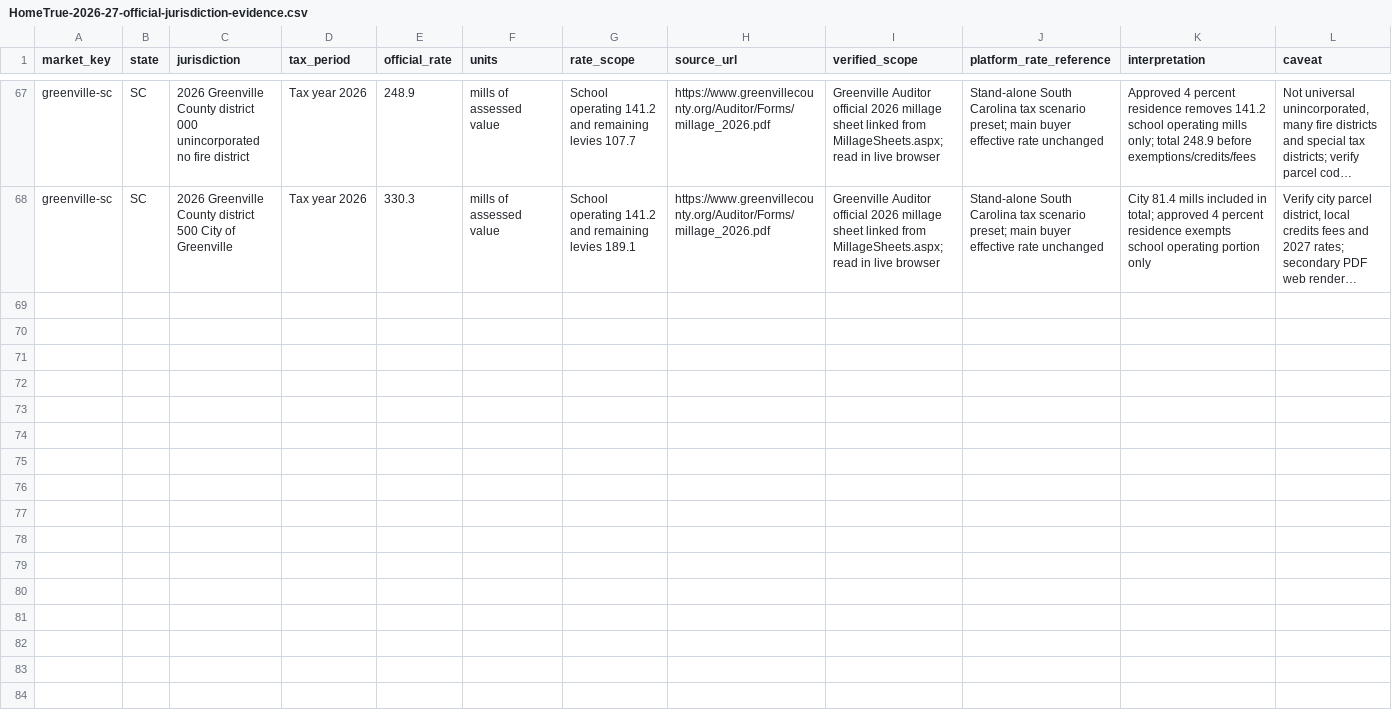
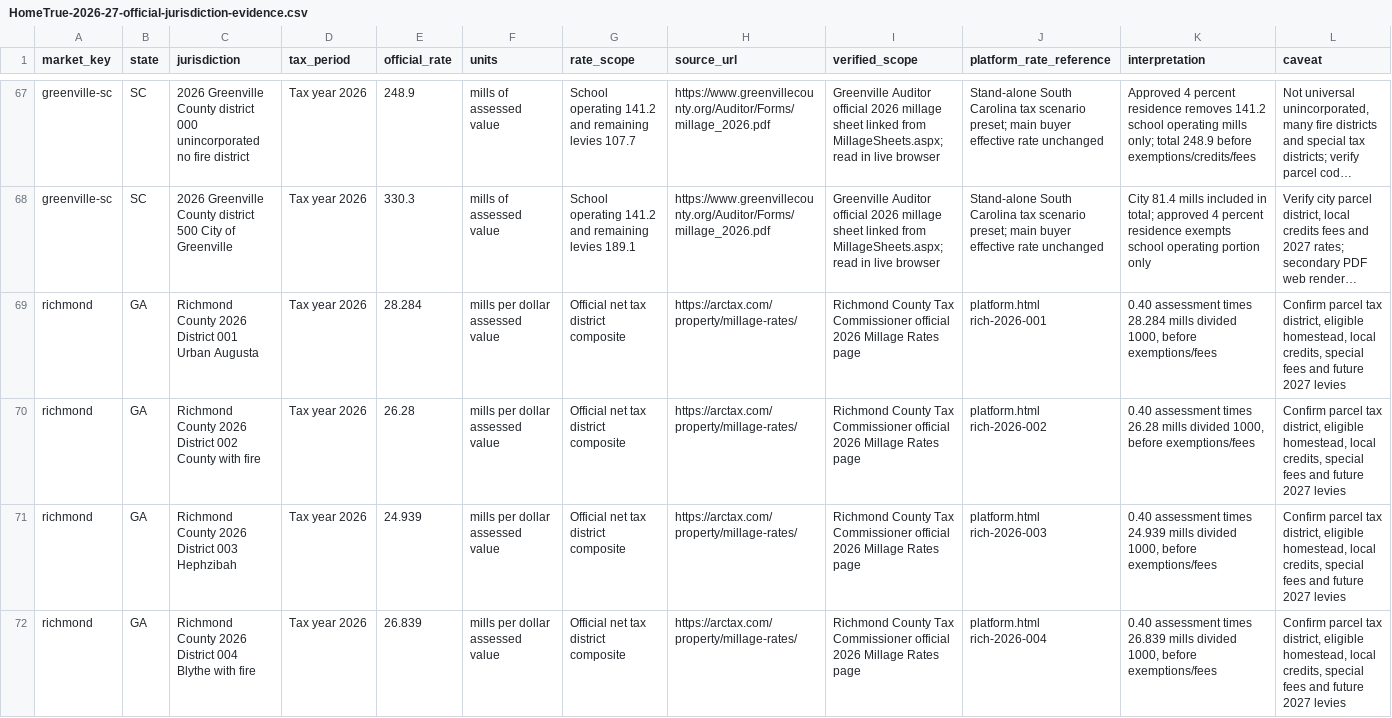
Before and after one commit to A2SystemsArchitecture/Mortgage-Analysis-Platform-Litmus-Test, a CSV file: audits/HomeTrue-2026-27-official-jurisdiction-evidence.csv, drawn as a sheet; only a part is shown, gaps mark what is left out; long unchanged cells end in …; the diff names each change by its address in the sheet, - before the commit and + after, or states it on an @@ line.

Commit message:
Save Richmond GA official 2026 tax districts 001-004 in evidence register

```diff
--- a/audits/HomeTrue-2026-27-official-jurisdiction-evidence.csv
+++ b/audits/HomeTrue-2026-27-official-jurisdiction-evidence.csv
+row 69: richmond | GA | Richmond County 2026 District 001 Urban Augusta | Tax year 2026 | 28.284 | mills per dollar assessed value | Official net tax district composite | https://arctax.com/property/millage-rates/ | Richmond County Tax Commissioner official 2026 Millage Rates page | platform.html rich-2026-001 | 0.40 assessment times 28.284 mills divided 1000, before exemptions/fees | Confirm parcel tax district, eligible homestead, local credits, special fees and future 2027 levies
+row 70: richmond | GA | Richmond County 2026 District 002 County with fire | Tax year 2026 | 26.28 | mills per dollar assessed value | Official net tax district composite | https://arctax.com/property/millage-rates/ | Richmond County Tax Commissioner official 2026 Millage Rates page | platform.html rich-2026-002 | 0.40 assessment times 26.28 mills divided 1000, before exemptions/fees | Confirm parcel tax district, eligible homestead, local credits, special fees and future 2027 levies
+row 71: richmond | GA | Richmond County 2026 District 003 Hephzibah | Tax year 2026 | 24.939 | mills per dollar assessed value | Official net tax district composite | https://arctax.com/property/millage-rates/ | Richmond County Tax Commissioner official 2026 Millage Rates page | platform.html rich-2026-003 | 0.40 assessment times 24.939 mills divided 1000, before exemptions/fees | Confirm parcel tax district, eligible homestead, local credits, special fees and future 2027 levies
+row 72: richmond | GA | Richmond County 2026 District 004 Blythe with fire | Tax year 2026 | 26.839 | mills per dollar assessed value | Official net tax district composite | https://arctax.com/property/millage-rates/ | Richmond County Tax Commissioner official 2026 Millage Rates page | platform.html rich-2026-004 | 0.40 assessment times 26.839 mills divided 1000, before exemptions/fees | Confirm parcel tax district, eligible homestead, local credits, special fees and future 2027 levies
```
